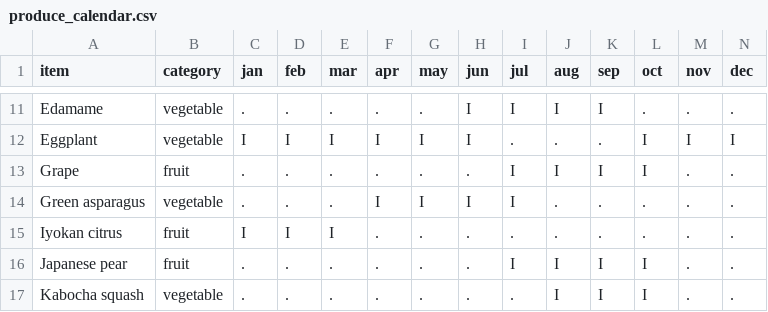
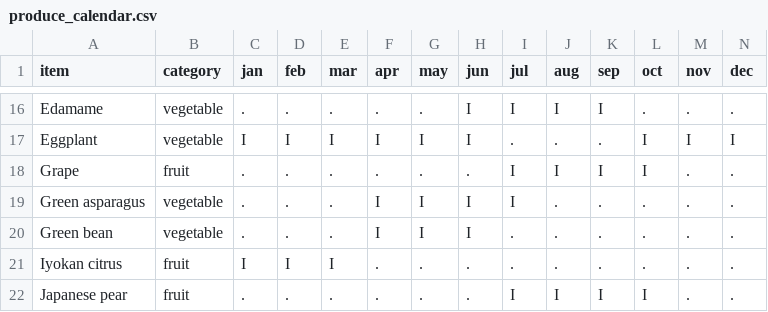
Before and after one commit to yanqingcheng/seasonal-produce, a CSV file: data/jp/produce_calendar.csv, drawn as a sheet; only a part is shown, gaps mark what is left out; the shorter side is filled out with more unchanged rows; rows hold the shown columns only; the diff covers the shown part only; the diff names each change by its address in the sheet, - before the commit and + after, or states it on an @@ line.

```diff
--- a/data/jp/produce_calendar.csv
+++ b/data/jp/produce_calendar.csv
+row 20: Green bean | vegetable | . | . | . | I | I | I | . | . | . | . | . | .
```
Also changed, not shown: 10 added rows and 4 edited cells elsewhere in this file, data/fl/produce_calendar.csv, 12 other files.
